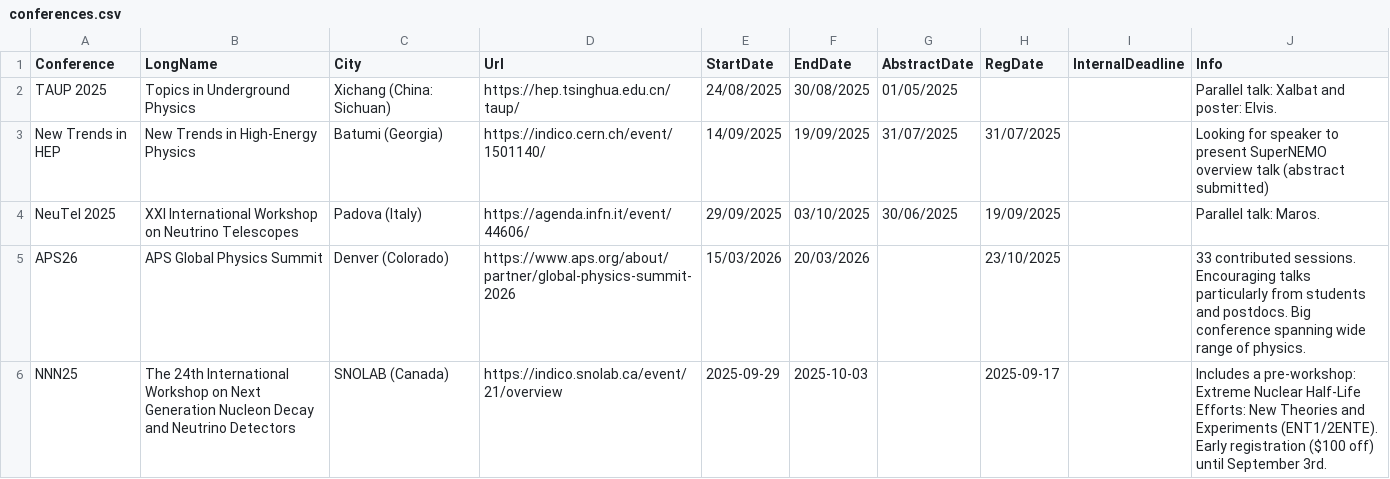
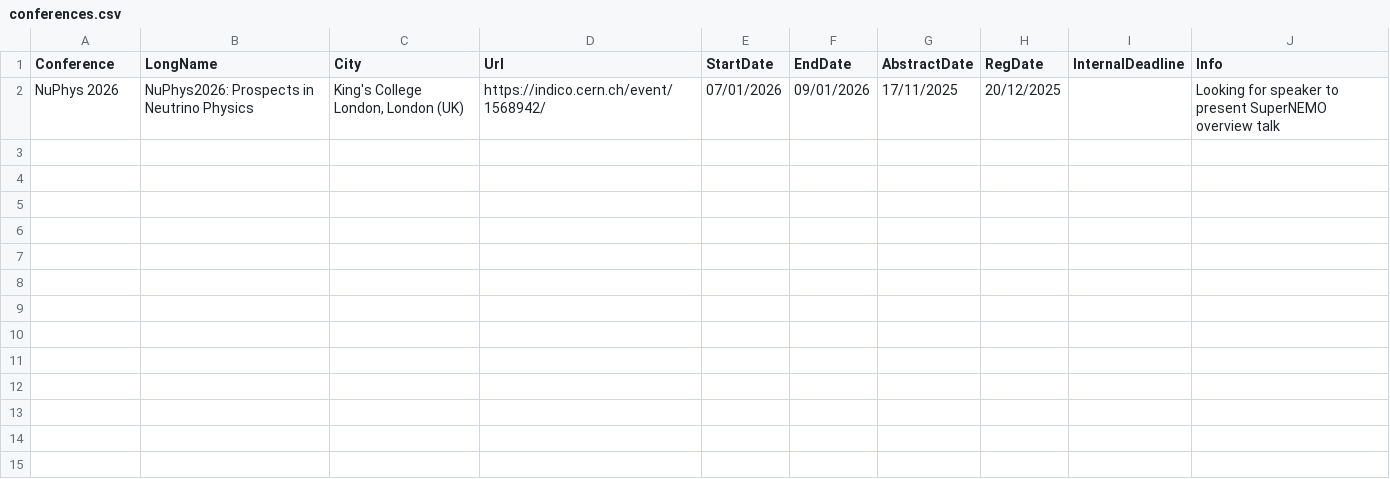
Before and after one commit to SuperNEMO-DBD/SuperNEMO-DBD.github.io, a CSV file: _data/conferences.csv, drawn as a sheet; removed rows and columns are numbered as before the commit, all else as after; the diff names each change by its address in the sheet, - before the commit and + after, or states it on an @@ line.

Commit message:
Updated List of talks & upcoming conferences
Updated List of talks & upcoming conferences.

```diff
--- a/_data/conferences.csv
+++ b/_data/conferences.csv
-row 2: TAUP 2025 | Topics in Underground Physics | Xichang (China: Sichuan) | https://hep.tsinghua.edu.cn/taup/ | 24/08/2025 | 30/08/2025 | 01/05/2025 |  |  | Parallel talk: Xalbat and poster: Elvis.
-row 3: New Trends in HEP | New Trends in High-Energy Physics | Batumi (Georgia) | https://indico.cern.ch/event/1501140/ | 14/09/2025 | 19/09/2025 | 31/07/2025 | 31/07/2025 |  | Looking for speaker to present SuperNEMO overview talk (abstract submitted)
-row 4: NeuTel 2025 | XXI International Workshop on Neutrino Telescopes | Padova (Italy) | https://agenda.infn.it/event/44606/ | 29/09/2025 | 03/10/2025 | 30/06/2025 | 19/09/2025 |  | Parallel talk: Maros.
-row 5: APS26 | APS Global Physics Summit | Denver (Colorado) | https://www.aps.org/about/partner/global-physics-summit-2026 | 15/03/2026 | 20/03/2026 |  | 23/10/2025 |  | 33 contributed sessions. Encouraging talks particularly from students and postdocs. Big conference spanning wide range of physics.
-row 6: NNN25 | The 24th International Workshop on Next Generation Nucleon Decay and Neutrino Detectors | SNOLAB (Canada) | https://indico.snolab.ca/event/21/overview | 2025-09-29 | 2025-10-03 |  | 2025-09-17 |  | Includes a pre-workshop: Extreme Nuclear Half-Life Efforts: New Theories and Experiments (ENT1/2ENTE). Early registration ($100 off) until September 3rd.
+row 2: NuPhys 2026 | NuPhys2026: Prospects in Neutrino Physics | King's College London, London (UK) | https://indico.cern.ch/event/1568942/ | 07/01/2026 | 09/01/2026 | 17/11/2025 | 20/12/2025 |  | Looking for speaker to present SuperNEMO overview talk
```
Also changed, not shown: _data/talks.csv.
